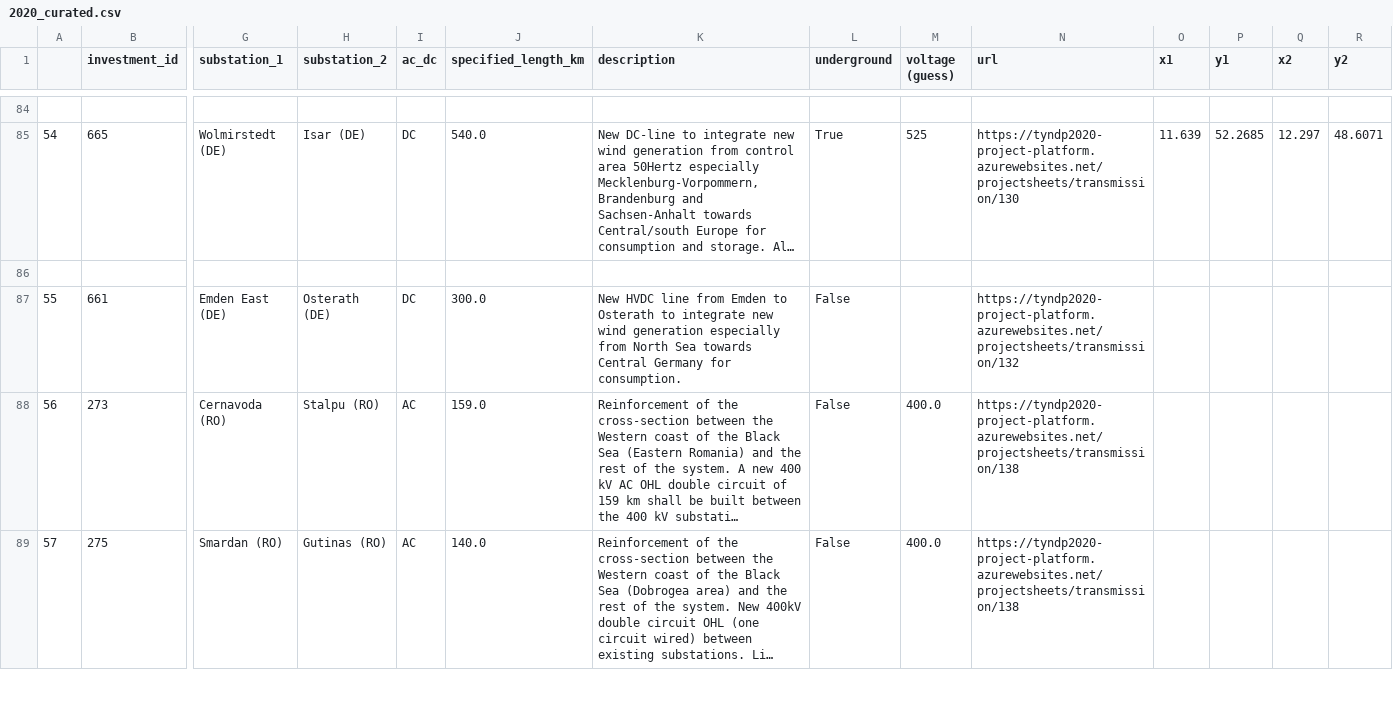
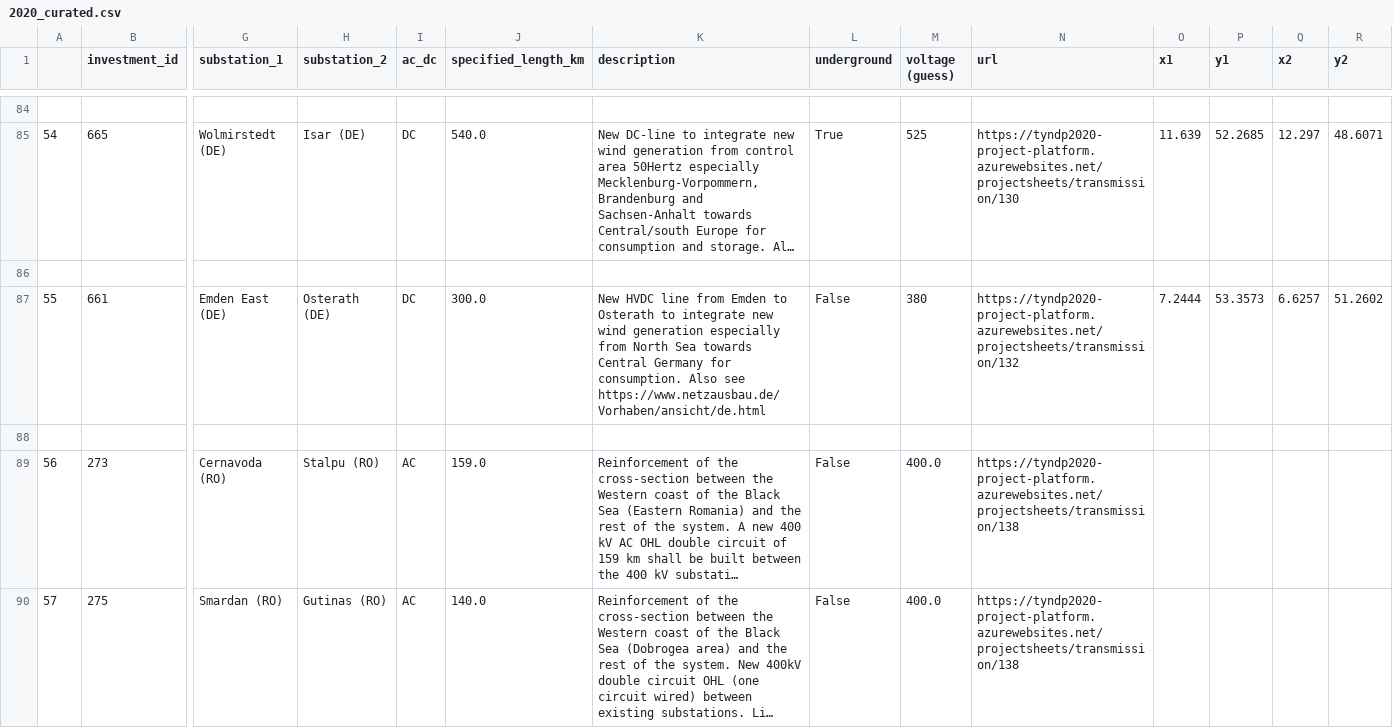
Before and after one commit to grecht/tyndp_to_pypsa, a CSV file: 2020/2020_curated.csv, drawn as a sheet; only a part is shown, gaps mark what is left out; long unchanged cells end in …; rows hold the shown columns only; the diff names each change by its address in the sheet, - before the commit and + after, or states it on an @@ line.

Commit message:
Add project 132

```diff
--- a/2020/2020_curated.csv
+++ b/2020/2020_curated.csv
-K87 (description): …for consumption.
+K87 (description): …for consumption. Also see https://www.netzausbau.de/Vorhaben/ansicht/de.html
-M87 (voltage (guess)): (empty)
+M87 (voltage (guess)): 380
-O87 (x1): (empty)
+O87 (x1): 7.2444
-P87 (y1): (empty)
+P87 (y1): 53.3573
-Q87 (x2): (empty)
+Q87 (x2): 6.6257
-R87 (y2): (empty)
+R87 (y2): 51.2602
+row 88: (empty)
```
